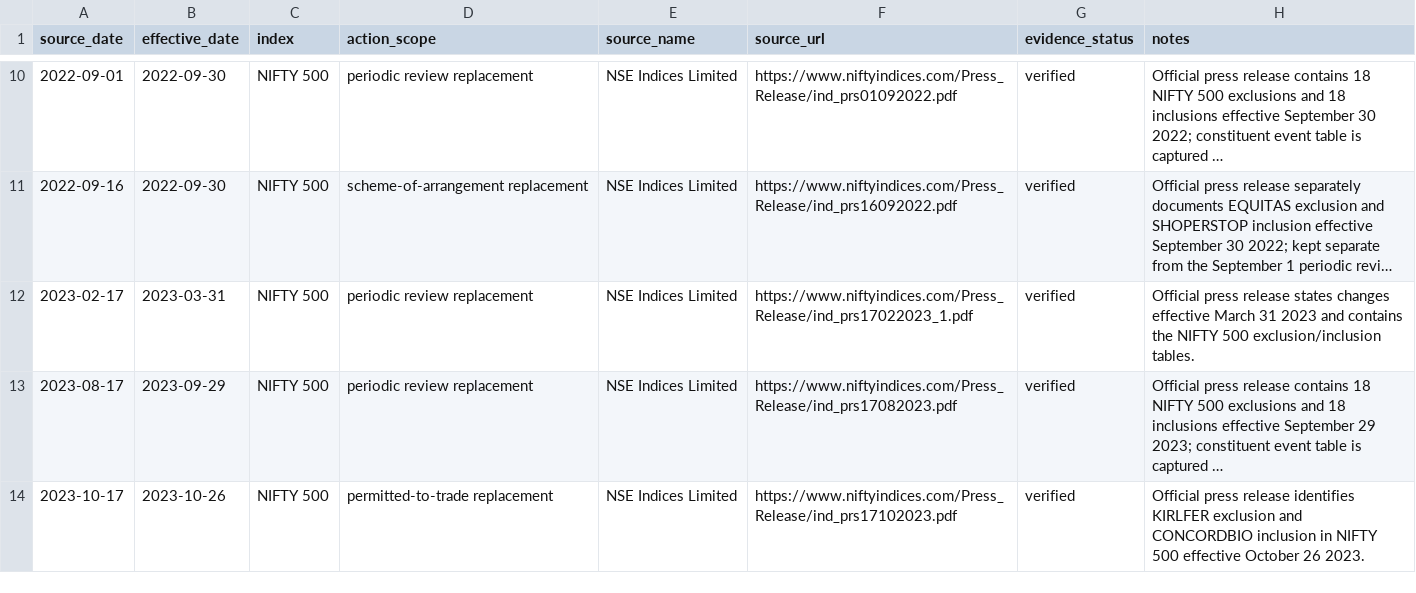
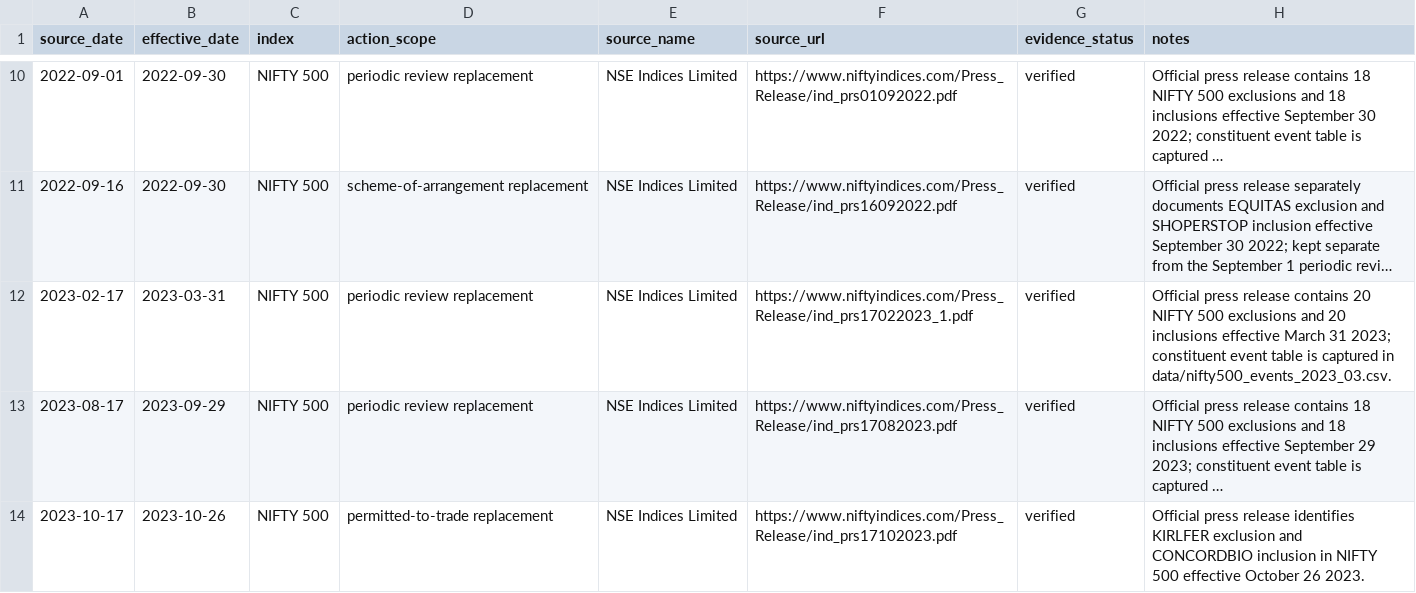
Before and after one commit to vishwasgarg5/stock-guru, a CSV file: data/nifty500_historical_source_log.csv, drawn as a sheet; only a part is shown, gaps mark what is left out; long unchanged cells end in …; the diff names each change by its address in the sheet, - before the commit and + after, or states it on an @@ line.

Commit message:
data: promote verified March 2023 NIFTY 500 source

```diff
--- a/data/nifty500_historical_source_log.csv
+++ b/data/nifty500_historical_source_log.csv
-H12 (notes): …press release states changes effective March 31 2023 and contains the NIFTY 500 exclusion/inclusion tables.
+H12 (notes): …press release contains 20 NIFTY 500 exclusions and 20 inclusions effective March 31 2023; constituent event table is captured in data/nifty500_events_2023_03.csv.
```
